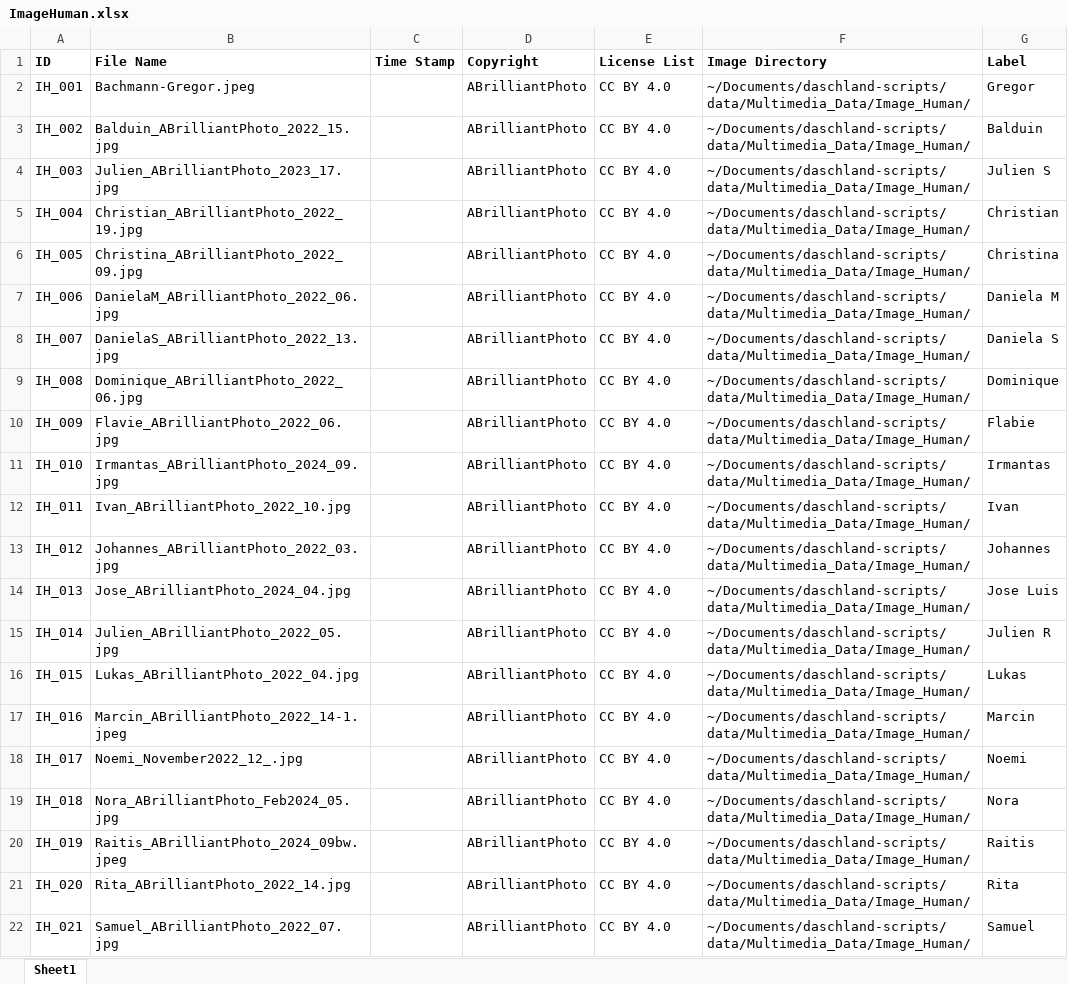
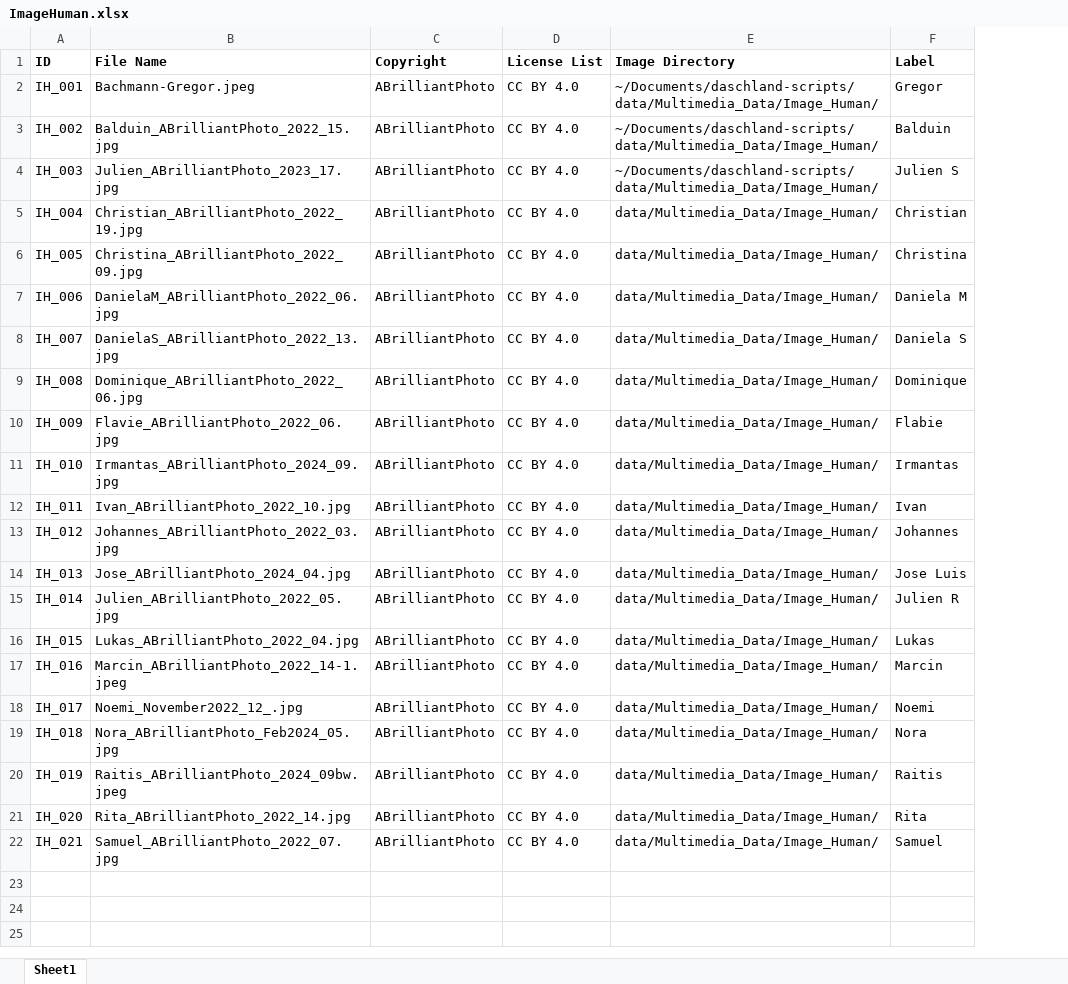
Before and after one commit to dasch-swiss/daschland-scripts, an Excel workbook: data/Spreadsheet_Data/ImageHuman.xlsx, sheet Sheet1, drawn as a sheet; values as stored, in another font and other column widths than the file's, no borders; removed rows and columns are numbered as before the commit, all else as after; the diff names each change by its address in the sheet, - before the commit and + after, or states it on an @@ line.

```diff
--- a/data/Spreadsheet_Data/ImageHuman.xlsx (sheet Sheet1)
+++ b/data/Spreadsheet_Data/ImageHuman.xlsx (sheet Sheet1)
-column C (Time Stamp), empty
-E5:E22 (Image Directory): ~/Documents/daschland-scripts/data/Multimedia_Data/Image_Human/
+E5:E22 (Image Directory): data/Multimedia_Data/Image_Human/
```
Also changed, not shown: data/Spreadsheet_Data/ImageAnimal.xlsx, data/Spreadsheet_Data/ImageWonderlandCharacter.xlsx, 5 other files.
